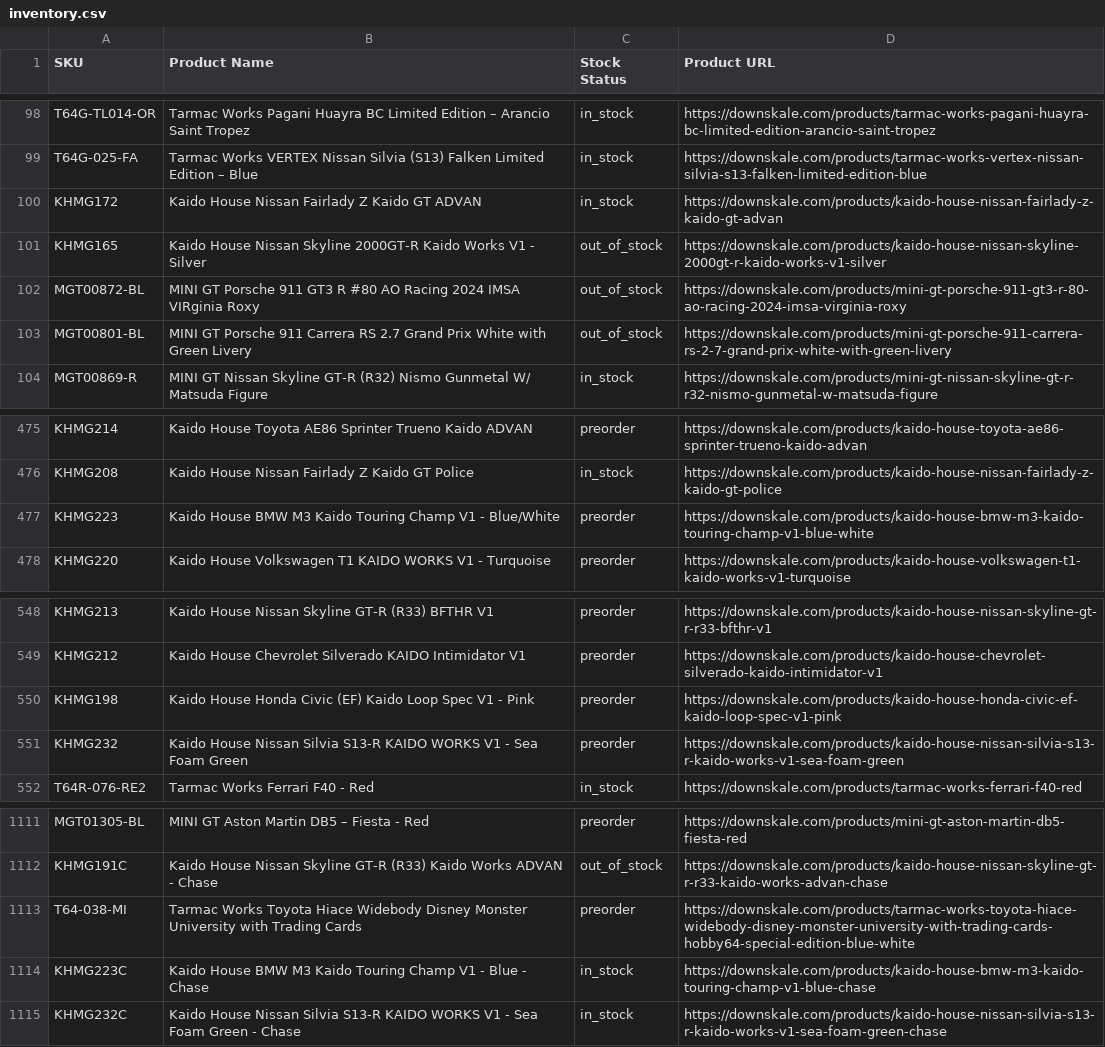
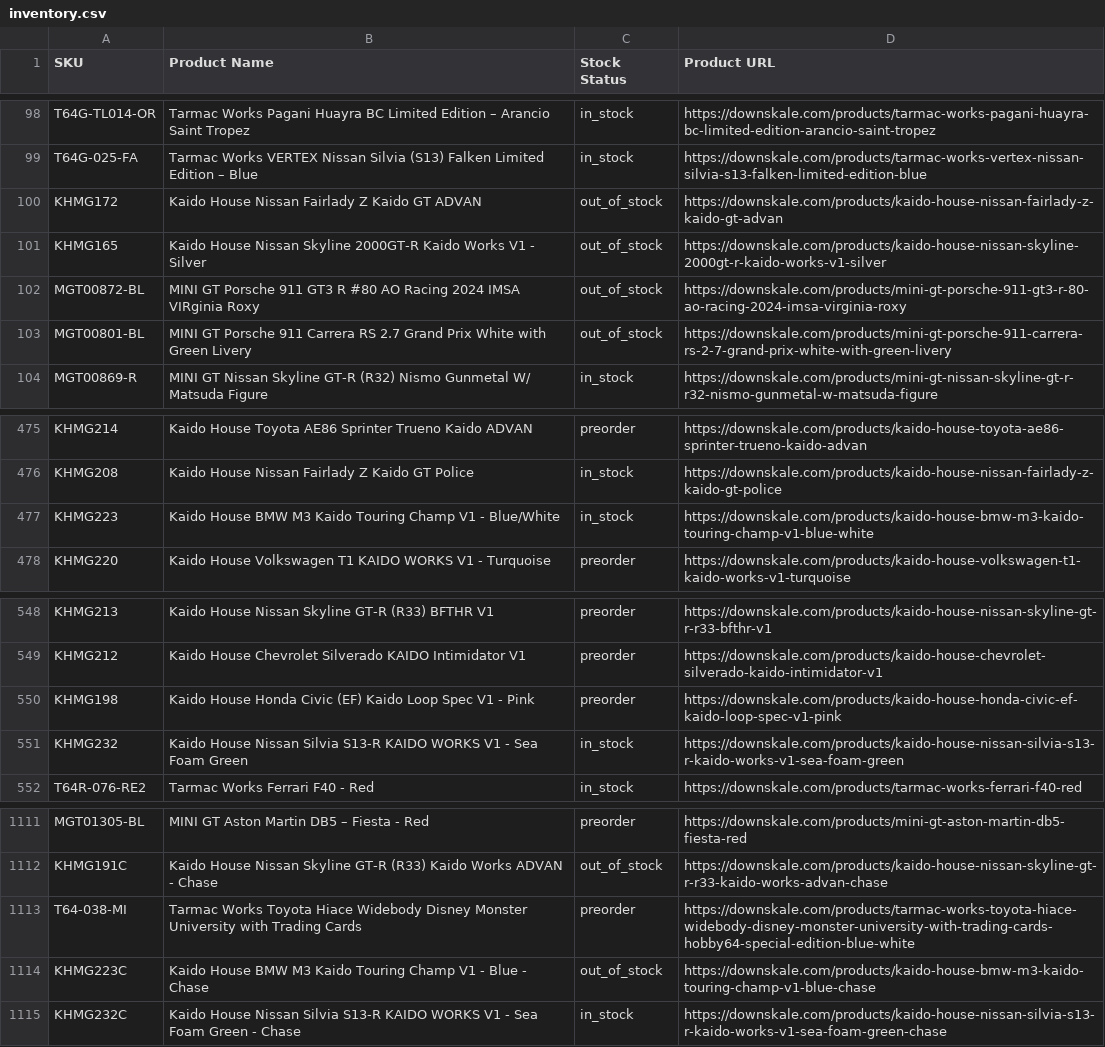
Before and after one commit to chrisboulas/downskale-inventory-feed-data, a CSV file: inventory.csv, drawn as a sheet; only a part is shown, gaps mark what is left out.

```diff
--- a/inventory.csv
+++ b/inventory.csv
@@ -99,3 +99,3 @@ T64G-TL014-OR,Tarmac Works Pagani Huayra BC Limited Edition – Arancio Saint Tr
 T64G-025-FA,Tarmac Works VERTEX Nissan Silvia (S13) Falken Limited Edition – Blue,in_stock,https://downskale.com/products/tarmac-works-vertex-nissan-silvia-s13-falken-limited-edition-blue
-KHMG172,Kaido House Nissan Fairlady Z Kaido GT ADVAN,in_stock,https://downskale.com/products/kaido-house-nissan-fairlady-z-kaido-gt-advan
+KHMG172,Kaido House Nissan Fairlady Z Kaido GT ADVAN,out_of_stock,https://downskale.com/products/kaido-house-nissan-fairlady-z-kaido-gt-advan
 KHMG165,Kaido House Nissan Skyline 2000GT-R Kaido Works V1 - Silver,out_of_stock,https://downskale.com/products/kaido-house-nissan-skyline-2000gt-r-kaido-works-v1-silver
@@ -476,3 +476,3 @@ KHMG214,Kaido House Toyota AE86 Sprinter Trueno Kaido ADVAN,preorder,https://dow
 KHMG208,Kaido House Nissan Fairlady Z Kaido GT Police,in_stock,https://downskale.com/products/kaido-house-nissan-fairlady-z-kaido-gt-police
-KHMG223,Kaido House BMW M3 Kaido Touring Champ V1 - Blue/White,preorder,https://downskale.com/products/kaido-house-bmw-m3-kaido-touring-champ-v1-blue-white
+KHMG223,Kaido House BMW M3 Kaido Touring Champ V1 - Blue/White,in_stock,https://downskale.com/products/kaido-house-bmw-m3-kaido-touring-champ-v1-blue-white
 KHMG220,Kaido House Volkswagen T1 KAIDO WORKS V1 - Turquoise,preorder,https://downskale.com/products/kaido-house-volkswagen-t1-kaido-works-v1-turquoise
@@ -550,3 +550,3 @@ KHMG212,Kaido House Chevrolet Silverado KAIDO Intimidator V1,preorder,https://do
 KHMG198,Kaido House Honda Civic (EF) Kaido Loop Spec V1 - Pink,preorder,https://downskale.com/products/kaido-house-honda-civic-ef-kaido-loop-spec-v1-pink
-KHMG232,Kaido House Nissan Silvia S13-R KAIDO WORKS V1 - Sea Foam Green,preorder,https://downskale.com/products/kaido-house-nissan-silvia-s13-r-kaido-works-v1-sea-foam-green
+KHMG232,Kaido House Nissan Silvia S13-R KAIDO WORKS V1 - Sea Foam Green,in_stock,https://downskale.com/products/kaido-house-nissan-silvia-s13-r-kaido-works-v1-sea-foam-green
 T64R-076-RE2,Tarmac Works Ferrari F40 - Red,in_stock,https://downskale.com/products/tarmac-works-ferrari-f40-red
@@ -1113,3 +1113,3 @@ KHMG191C,Kaido House Nissan Skyline GT-R (R33) Kaido Works ADVAN - Chase,out_of_
 T64-038-MI,Tarmac Works Toyota Hiace Widebody Disney Monster University with Trading Cards,preorder,https://downskale.com/products/tarmac-works-toyota-hiace-widebody-disney-monster-university-with-trading-cards-hobby64-special-edition-blue-white
-KHMG223C,Kaido House BMW M3 Kaido Touring Champ V1 - Blue - Chase,in_stock,https://downskale.com/products/kaido-house-bmw-m3-kaido-touring-champ-v1-blue-chase
+KHMG223C,Kaido House BMW M3 Kaido Touring Champ V1 - Blue - Chase,out_of_stock,https://downskale.com/products/kaido-house-bmw-m3-kaido-touring-champ-v1-blue-chase
 KHMG232C,Kaido House Nissan Silvia S13-R KAIDO WORKS V1 - Sea Foam Green - Chase,in_stock,https://downskale.com/products/kaido-house-nissan-silvia-s13-r-kaido-works-v1-sea-foam-green-chase
```
